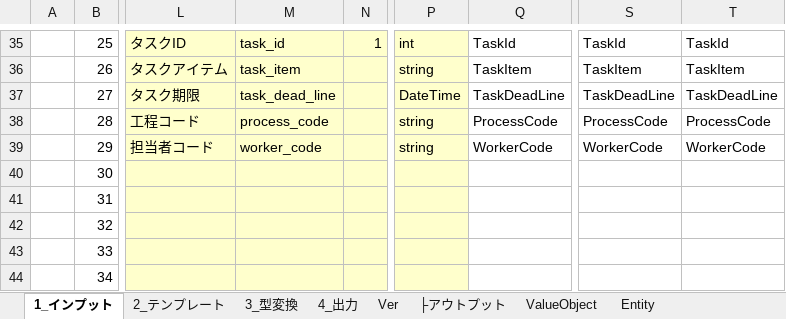
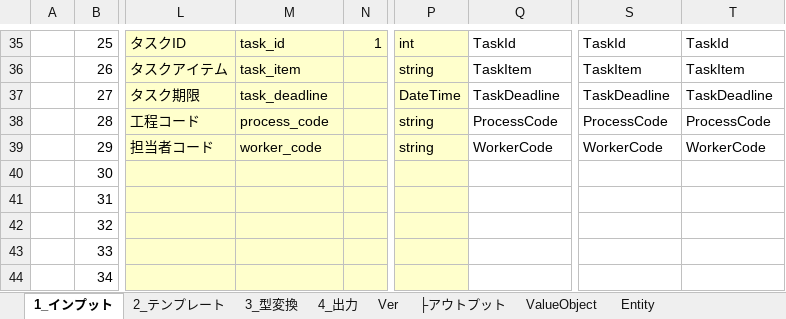
Before and after one commit to atman-33/template2-cs, an Excel workbook: Documents/02_コード生成支援ツール_ver1.1.5（Template2）.xlsm, sheet 1_インプット, drawn as a sheet; only a part is shown, gaps mark what is left out; values as stored, in another font and other column widths than the file's, no borders; table styles not drawn; the diff names each change by its address in the sheet, - before the commit and + after, or states it on an @@ line.

```diff
--- a/Documents/02_コード生成支援ツール_ver1.1.5（Template2）.xlsm (sheet 1_インプット)
+++ b/Documents/02_コード生成支援ツール_ver1.1.5（Template2）.xlsm (sheet 1_インプット)
-M37: task_dead_line
+M37: task_deadline
-Q37: TaskDeadLine
+Q37: TaskDeadline
-S37: TaskDeadLine
+S37: TaskDeadline
-T37: TaskDeadLine
+T37: TaskDeadline
```
Also changed, not shown: sheet Entity, sheet Repository_SQLite, sheet SQLite_CREATE, sheet ValueObject, sheet Repository_Oracle, hidden cells, Documents/01_詳細設計書（Template2）.xlsx.
